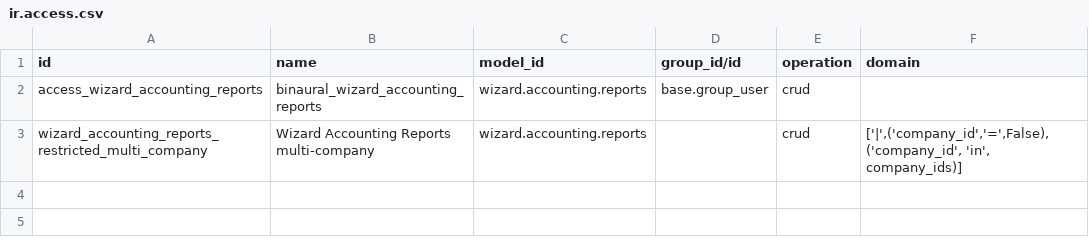
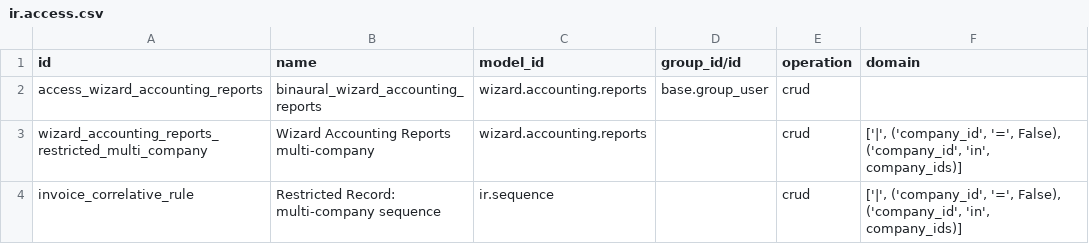
Before and after one commit to binaural-dev/odoo-venezuela, a CSV file: l10n_ve_invoice/security/ir.access.csv, drawn as a sheet.

```diff
--- a/l10n_ve_invoice/security/ir.access.csv
+++ b/l10n_ve_invoice/security/ir.access.csv
@@ -2,4 +2,3 @@ id,name,model_id,group_id/id,operation,domain
 access_wizard_accounting_reports,binaural_wizard_accounting_reports,wizard.accounting.reports,base.group_user,crud,
-wizard_accounting_reports_restricted_multi_company,Wizard Accounting Reports multi-company,wizard.accounting.reports,,crud,"
-            ['|',('company_id','=',False),('company_id', 'in', company_ids)]
-        "
+wizard_accounting_reports_restricted_multi_company,Wizard Accounting Reports multi-company,wizard.accounting.reports,,crud,"['|', ('company_id', '=', False), ('company_id', 'in', company_ids)]"
+invoice_correlative_rule,Restricted Record: multi-company sequence,ir.sequence,,crud,"['|', ('company_id', '=', False), ('company_id', 'in', company_ids)]"
```
Also changed, not shown: 4 other files.
